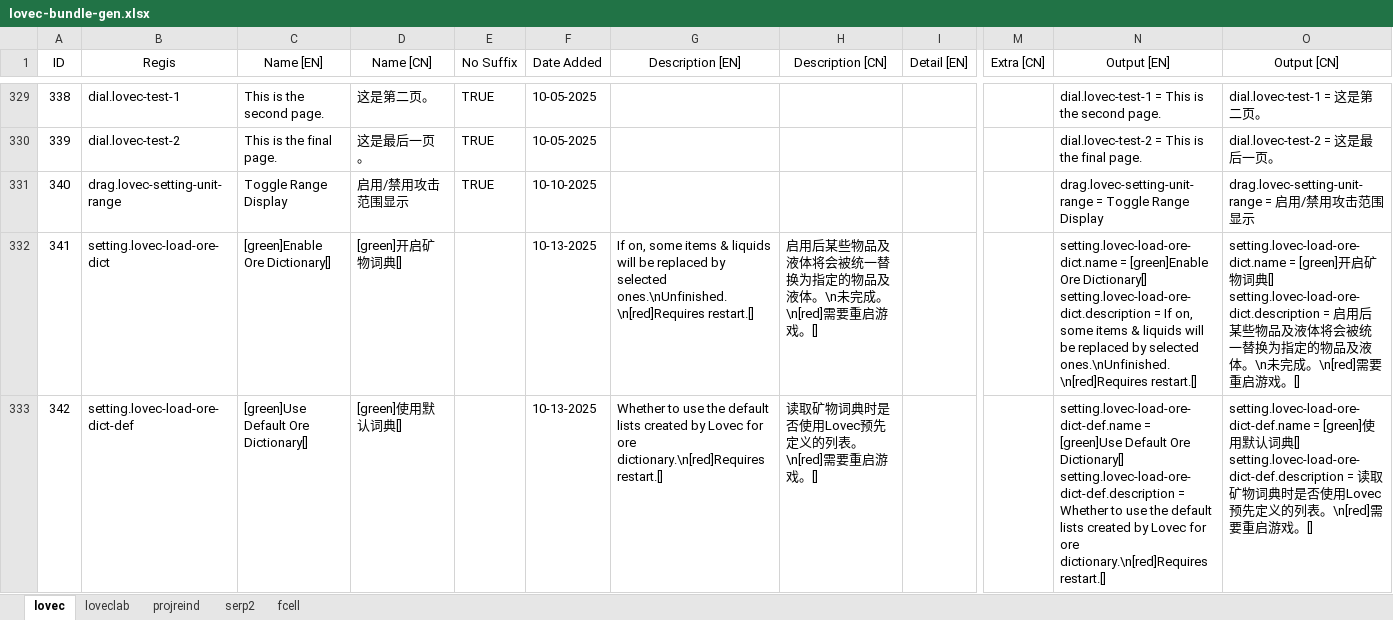
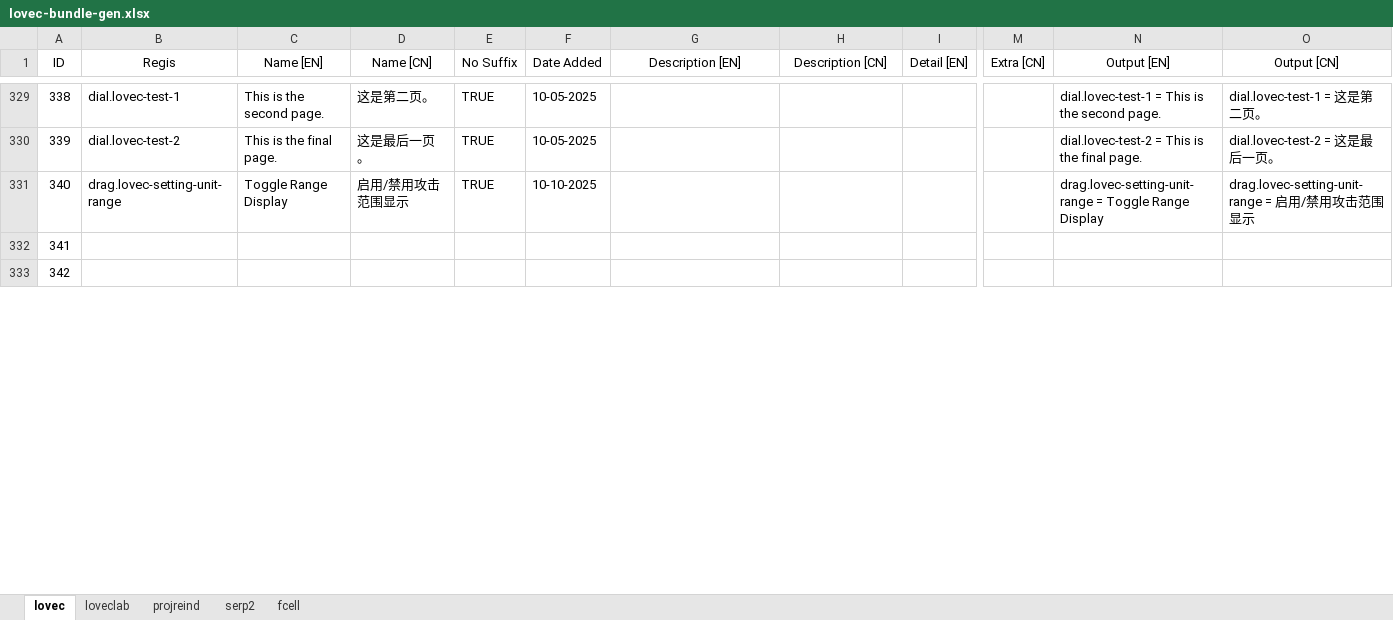
Before and after one commit to HuanXefh/Lovecraftian-Library-Java, an Excel workbook: lovec-bundle-gen.xlsx, sheet lovec, drawn as a sheet; only a part is shown, gaps mark what is left out; values as stored, in another font and other column widths than the file's, no borders; ↵ is a line break in a cell; the diff covers the shown part only; the diff names each change by its address in the sheet, - before the commit and + after, or states it on an @@ line.

Commit message:
Removed unused ore dictionary

```diff
--- a/lovec-bundle-gen.xlsx (sheet lovec)
+++ b/lovec-bundle-gen.xlsx (sheet lovec)
-B332 (Regis): setting.lovec-load-ore-dict
+B332 (Regis): (empty)
-C332 (Name [EN]): [green]Enable Ore Dictionary[]
+C332 (Name [EN]): (empty)
-D332 (Name [CN]): [green]开启矿物词典[]
+D332 (Name [CN]): (empty)
-F332:F333 (Date Added): 10-13-2025
+F332:F333 (Date Added): (empty)
-G332 (Description [EN]): If on, some items & liquids will be replaced by selected ones.\nUnfinished.\n[red]Requires restart.[]
+G332 (Description [EN]): (empty)
-H332 (Description [CN]): 启用后某些物品及液体将会被统一替换为指定的物品及液体。\n未完成。\n[red]需要重启游戏。[]
+H332 (Description [CN]): (empty)
-N332 (Output [EN]): setting.lovec-load-ore-dict.name = [green]Enable Ore Dictionary[] ↵ setting.lovec-load-ore-dict.description = If on, some items & liquids will be replaced by selected ones.\nUnfinished.\n[red]Requires restart.[]
+N332 (Output [EN]): (empty)
-O332 (Output [CN]): setting.lovec-load-ore-dict.name = [green]开启矿物词典[] ↵ setting.lovec-load-ore-dict.description = 启用后某些物品及液体将会被统一替换为指定的物品及液体。\n未完成。\n[red]需要重启游戏。[]
+O332 (Output [CN]): (empty)
-B333 (Regis): setting.lovec-load-ore-dict-def
+B333 (Regis): (empty)
-C333 (Name [EN]): [green]Use Default Ore Dictionary[]
+C333 (Name [EN]): (empty)
-D333 (Name [CN]): [green]使用默认词典[]
+D333 (Name [CN]): (empty)
-G333 (Description [EN]): Whether to use the default lists created by Lovec for ore dictionary.\n[red]Requires restart.[]
+G333 (Description [EN]): (empty)
-H333 (Description [CN]): 读取矿物词典时是否使用Lovec预先定义的列表。\n[red]需要重启游戏。[]
+H333 (Description [CN]): (empty)
-N333 (Output [EN]): setting.lovec-load-ore-dict-def.name = [green]Use Default Ore Dictionary[] ↵ setting.lovec-load-ore-dict-def.description = Whether to use the default lists created by Lovec for ore dictionary.\n[red]Requires restart.[]
+N333 (Output [EN]): (empty)
-O333 (Output [CN]): setting.lovec-load-ore-dict-def.name = [green]使用默认词典[] ↵ setting.lovec-load-ore-dict-def.description = 读取矿物词典时是否使用Lovec预先定义的列表。\n[red]需要重启游戏。[]
+O333 (Output [CN]): (empty)
```
Also changed, not shown: 7 edited cells elsewhere in this sheet, 12 other files.
